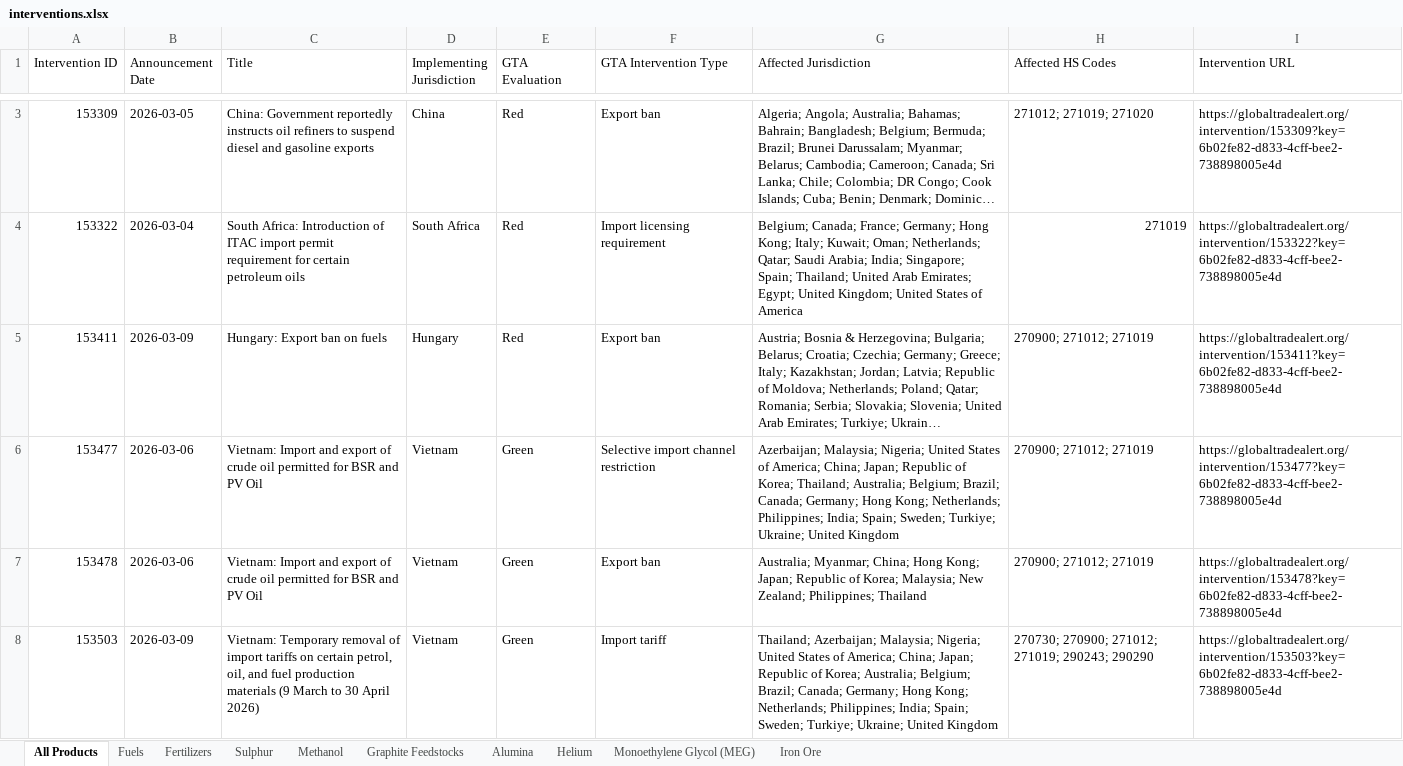
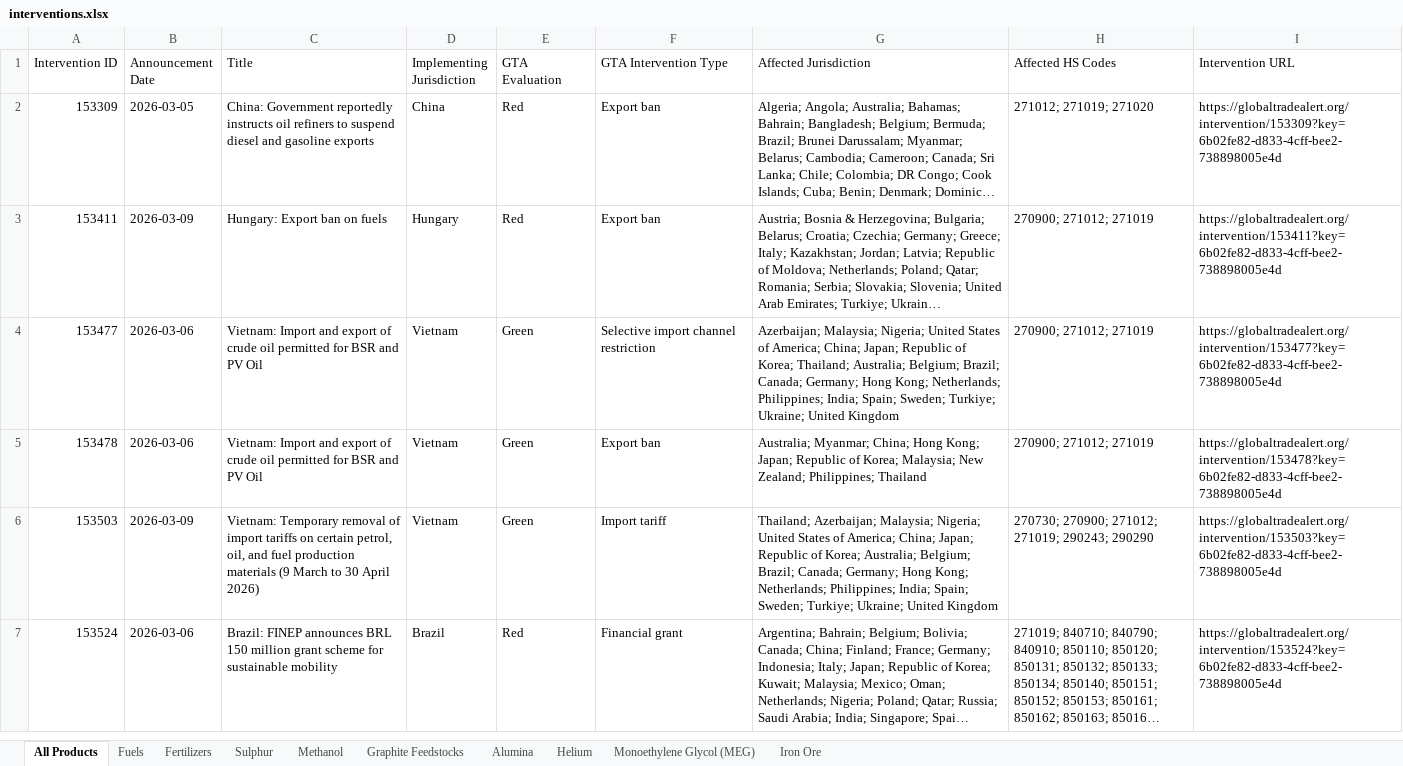
Before and after one commit to anaelenasc/strategic-inputs-monitor, an Excel workbook: data/interventions.xlsx, sheet All Products, drawn as a sheet; only a part is shown, gaps mark what is left out; the shorter side is filled out with more unchanged rows; long unchanged cells end in …; values as stored, in another font and other column widths than the file's, no cell formats; removed rows and columns are numbered as before the commit, all else as after; the diff covers the shown part only; the diff names each change by its address in the sheet, - before the commit and + after, or states it on an @@ line.

```diff
--- a/data/interventions.xlsx (sheet All Products)
+++ b/data/interventions.xlsx (sheet All Products)
-row 4: 153322 | 2026-03-04 | South Africa: Introduction of ITAC import permit requirement for certain petroleum oils | South Africa | Red | Import licensing requirement | Belgium; Canada; France; Germany; Hong Kong; Italy; Kuwait; Oman; Netherlands; Qatar; Saudi Arabia; India; Singapore; Spain; Thailand; United Arab Emirates; Egypt; United Kingdom; United States of America | 271019 | https://globaltradealert.org/intervention/153322?key=6b02fe82-d833-4cff-bee2-738898005e4d
```
Also changed, not shown: 4 added rows, 8 removed rows and 11 edited cells elsewhere in this sheet, sheet Methanol, sheet Fuels, sheet Monoethylene Glycol (MEG), sheet Helium, sheet Sulphur, sheet Graphite Feedstocks, 3 more sheets, cell formats, 1 other file.
